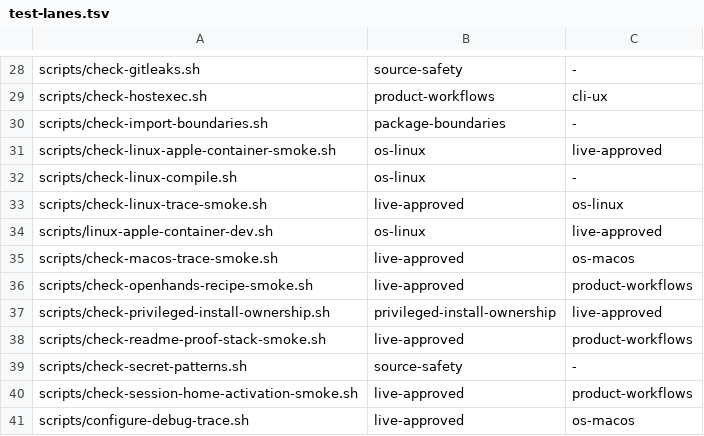
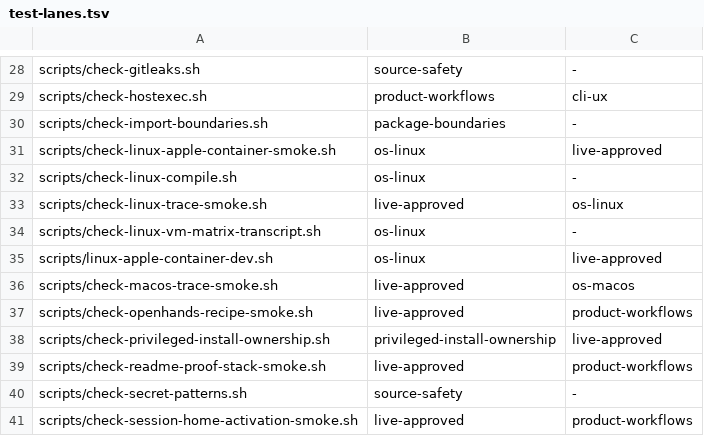
Before and after one commit to dredozubov/hazmat, a TSV file: docs/test-lanes.tsv, drawn as a sheet; only a part is shown, gaps mark what is left out; the shorter side is filled out with more unchanged rows; the diff names each change by its address in the sheet, - before the commit and + after, or states it on an @@ line.

Commit message:
Add Linux VM matrix transcript runner

```diff
--- a/docs/test-lanes.tsv
+++ b/docs/test-lanes.tsv
+row 34: scripts/check-linux-vm-matrix-transcript.sh | os-linux | -
```
Also changed, not shown: 5 other files.
